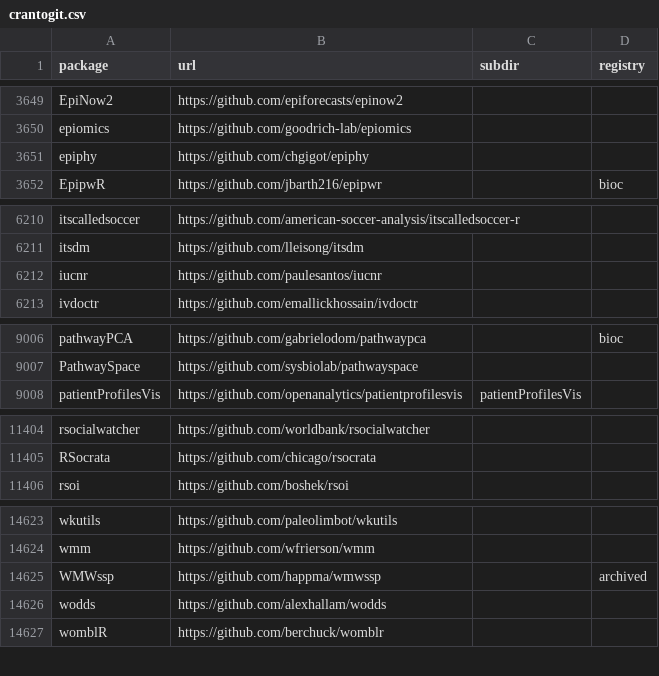
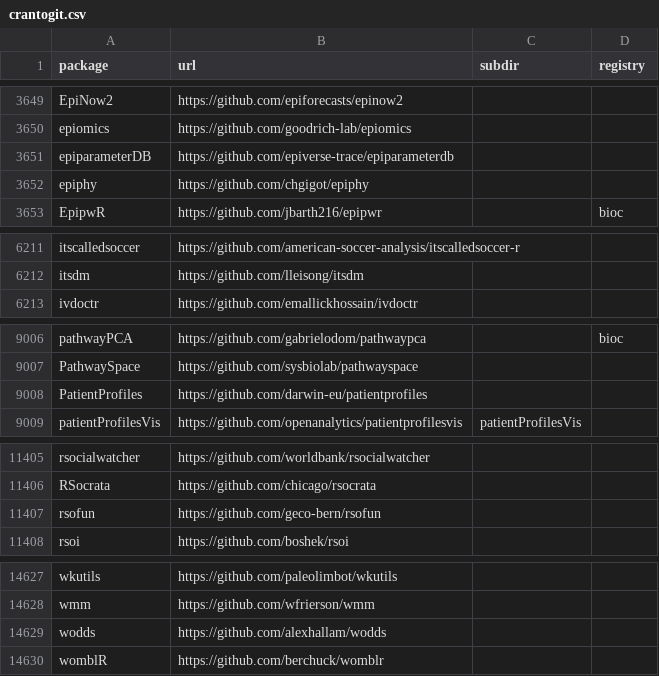
Before and after one commit to r-universe-org/cran-to-git, a CSV file: crantogit.csv, drawn as a sheet; only a part is shown, gaps mark what is left out; the diff covers the shown part only.

```diff
--- a/crantogit.csv
+++ b/crantogit.csv
@@ -3650,2 +3650,3 @@ EpiNow2,https://github.com/epiforecasts/epinow2,,
 epiomics,https://github.com/goodrich-lab/epiomics,,
+epiparameterDB,https://github.com/epiverse-trace/epiparameterdb,,
 epiphy,https://github.com/chgigot/epiphy,,
@@ -6211,3 +6212,2 @@ itscalledsoccer,https://github.com/american-soccer-analysis/itscalledsoccer-r,,
 itsdm,https://github.com/lleisong/itsdm,,
-iucnr,https://github.com/paulesantos/iucnr,,
 ivdoctr,https://github.com/emallickhossain/ivdoctr,,
@@ -9007,2 +9007,3 @@ pathwayPCA,https://github.com/gabrielodom/pathwaypca,,bioc
 PathwaySpace,https://github.com/sysbiolab/pathwayspace,,
+PatientProfiles,https://github.com/darwin-eu/patientprofiles,,
 patientProfilesVis,https://github.com/openanalytics/patientprofilesvis,patientProfilesVis,
@@ -11405,2 +11406,3 @@ rsocialwatcher,https://github.com/worldbank/rsocialwatcher,,
 RSocrata,https://github.com/chicago/rsocrata,,
+rsofun,https://github.com/geco-bern/rsofun,,
 rsoi,https://github.com/boshek/rsoi,,
@@ -14624,3 +14628,2 @@ wkutils,https://github.com/paleolimbot/wkutils,,
 wmm,https://github.com/wfrierson/wmm,,
-WMWssp,https://github.com/happma/wmwssp,,archived
 wodds,https://github.com/alexhallam/wodds,,
```
Also changed, not shown: 2 added rows and 2 edited cells elsewhere in this file, archived.csv, universes.csv, 19 other files.
